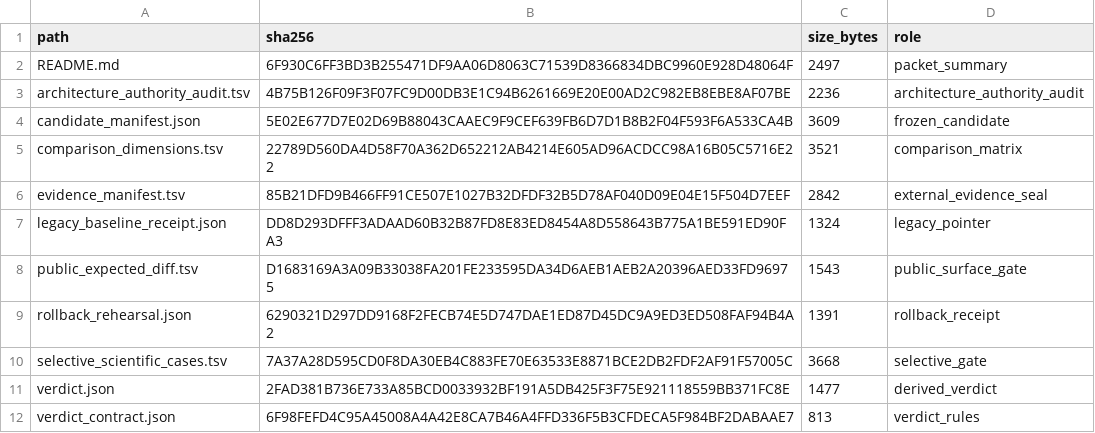
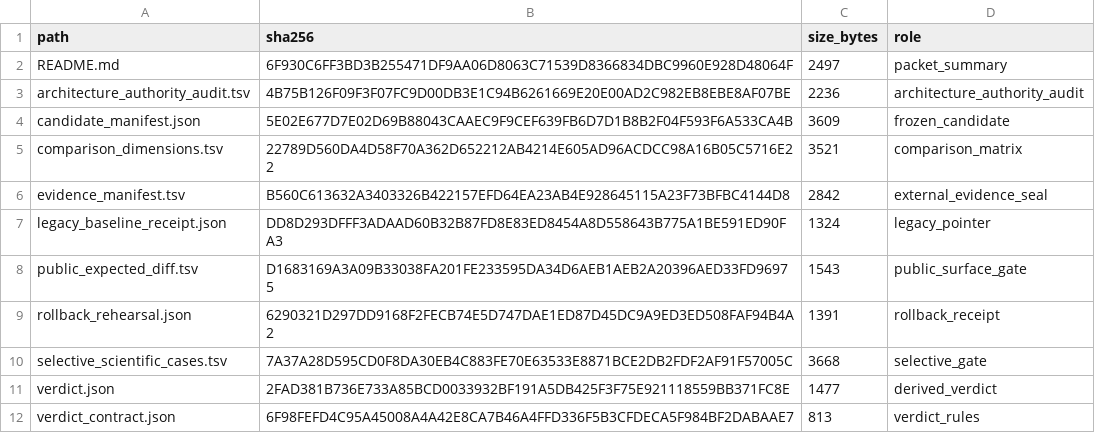
Before and after one commit to bosschen0429/XIC_Extractor, a TSV file: docs/superpowers/validation/m5_successor_verdict_v1/artifact_index.tsv, drawn as a sheet.

```diff
--- a/docs/superpowers/validation/m5_successor_verdict_v1/artifact_index.tsv
+++ b/docs/superpowers/validation/m5_successor_verdict_v1/artifact_index.tsv
@@ -5,3 +5,3 @@ candidate_manifest.json	5E02E677D7E02D69B88043CAAEC9F9CEF639FB6D7D1B8B2F04F593F6
 comparison_dimensions.tsv	22789D560DA4D58F70A362D652212AB4214E605AD96ACDCC98A16B05C5716E22	3521	comparison_matrix
-evidence_manifest.tsv	85B21DFD9B466FF91CE507E1027B32DFDF32B5D78AF040D09E04E15F504D7EEF	2842	external_evidence_seal
+evidence_manifest.tsv	B560C613632A3403326B422157EFD64EA23AB4E928645115A23F73BFBC4144D8	2842	external_evidence_seal
 legacy_baseline_receipt.json	DD8D293DFFF3ADAAD60B32B87FD8E83ED8454A8D558643B775A1BE591ED90FA3	1324	legacy_pointer
```
Also changed, not shown: docs/superpowers/validation/m5_successor_verdict_v1/evidence_manifest.tsv, 2 other files.
